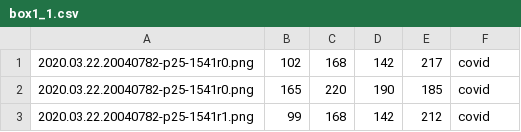
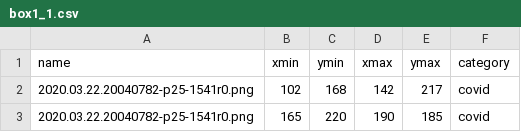
Before and after one commit to Saitharun279/Covid_19, a CSV file: csv/box1_1.csv, drawn as a sheet; only a part is shown; the shorter side is filled out with more unchanged rows.

Commit message:
Uploading csv

```diff
--- a/csv/box1_1.csv
+++ b/csv/box1_1.csv
@@ -1 +1,2 @@
+name,xmin,ymin,xmax,ymax,category
 2020.03.22.20040782-p25-1541r0.png,102,168,142,217,covid
```
